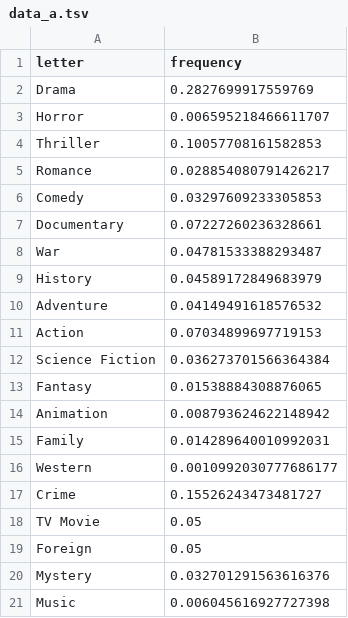
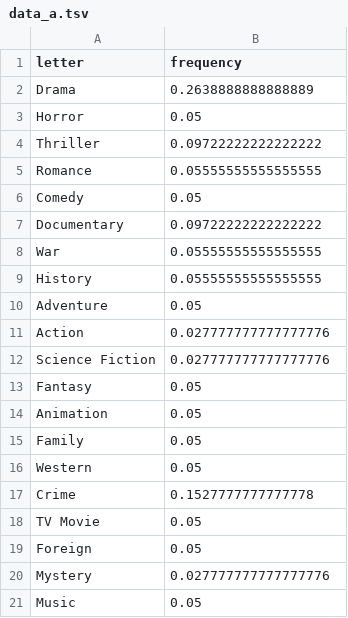
Before and after one commit to chenxi1103/Netflix-Movie-Recommendation-System, a TSV file: monitoring/static/data/data_a.tsv, drawn as a sheet.

```diff
--- a/monitoring/static/data/data_a.tsv
+++ b/monitoring/static/data/data_a.tsv
@@ -1,21 +1,21 @@
 letter	frequency
-Drama	0.2827699917559769
-Horror	0.006595218466611707
-Thriller	0.10057708161582853
-Romance	0.028854080791426217
-Comedy	0.03297609233305853
-Documentary	0.07227260236328661
-War	0.04781533388293487
-History	0.04589172849683979
-Adventure	0.04149491618576532
-Action	0.07034899697719153
-Science Fiction	0.036273701566364384
-Fantasy	0.01538884308876065
-Animation	0.008793624622148942
-Family	0.014289640010992031
-Western	0.0010992030777686177
-Crime	0.15526243473481727
+Drama	0.2638888888888889
+Horror	0.05
+Thriller	0.09722222222222222
+Romance	0.05555555555555555
+Comedy	0.05
+Documentary	0.09722222222222222
+War	0.05555555555555555
+History	0.05555555555555555
+Adventure	0.05
+Action	0.027777777777777776
+Science Fiction	0.027777777777777776
+Fantasy	0.05
+Animation	0.05
+Family	0.05
+Western	0.05
+Crime	0.1527777777777778
 TV Movie	0.05
 Foreign	0.05
-Mystery	0.032701291563616376
-Music	0.006045616927727398
+Mystery	0.027777777777777776
+Music	0.05
```
Also changed, not shown: monitoring/static/data/data_b.tsv, monitoring/static/data/data_c.tsv, 6 other files.
